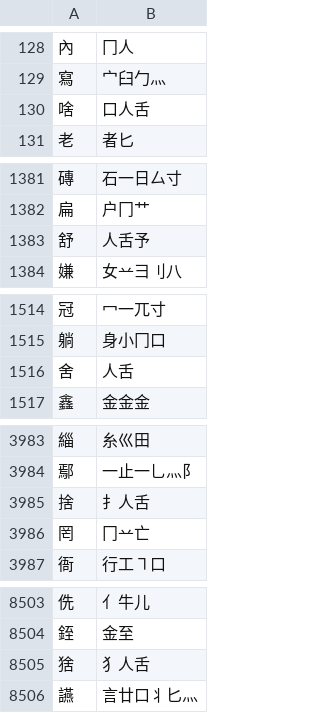
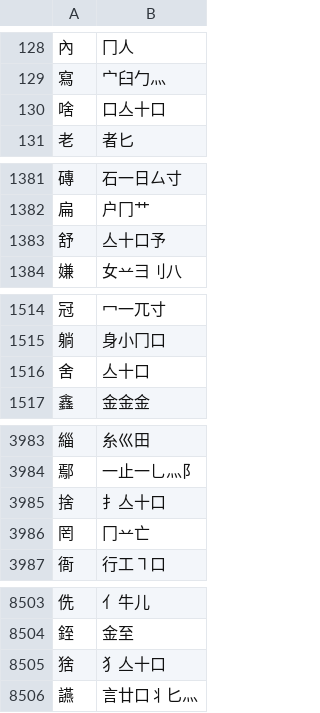
Before and after one commit to chenlin014/jiezi, a TSV file: table/jiezi.tsv, drawn as a sheet; only a part is shown, gaps mark what is left out; the diff covers the shown part only.

```diff
--- a/table/jiezi.tsv
+++ b/table/jiezi.tsv
@@ -129,3 +129,3 @@
 寫	宀臼勹灬
-啥	口人舌
+啥	口亼十口
 老	者匕
@@ -1382,3 +1382,3 @@
 扁	户冂艹
-舒	人舌予
+舒	亼十口予
 嫌	女䒑彐刂八
@@ -1515,3 +1515,3 @@
 躺	身小冂口
-舍	人舌
+舍	亼十口
 鑫	金金金
@@ -3984,3 +3984,3 @@
 鄢	一止一乚灬阝
-捨	扌人舌
+捨	扌亼十口
 罔	冂䒑亡
@@ -8504,3 +8504,3 @@
 銍	金至
-猞	犭人舌
+猞	犭亼十口
 讌	言廿口丬匕灬
```
Also changed, not shown: 5 edited cells elsewhere in this file, monokey/jm-jt.tsv, monokey/jm-zt.tsv, 10 other files.
